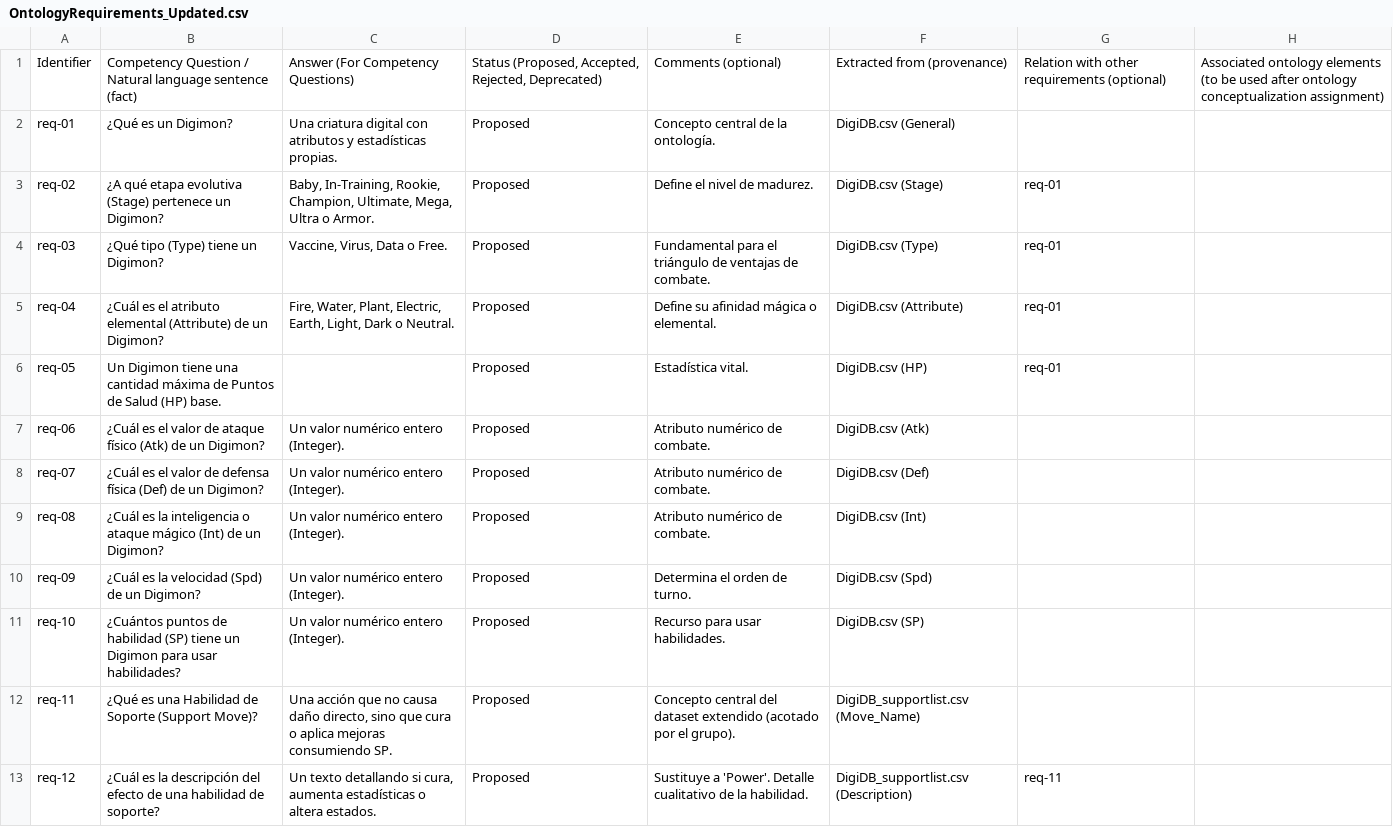
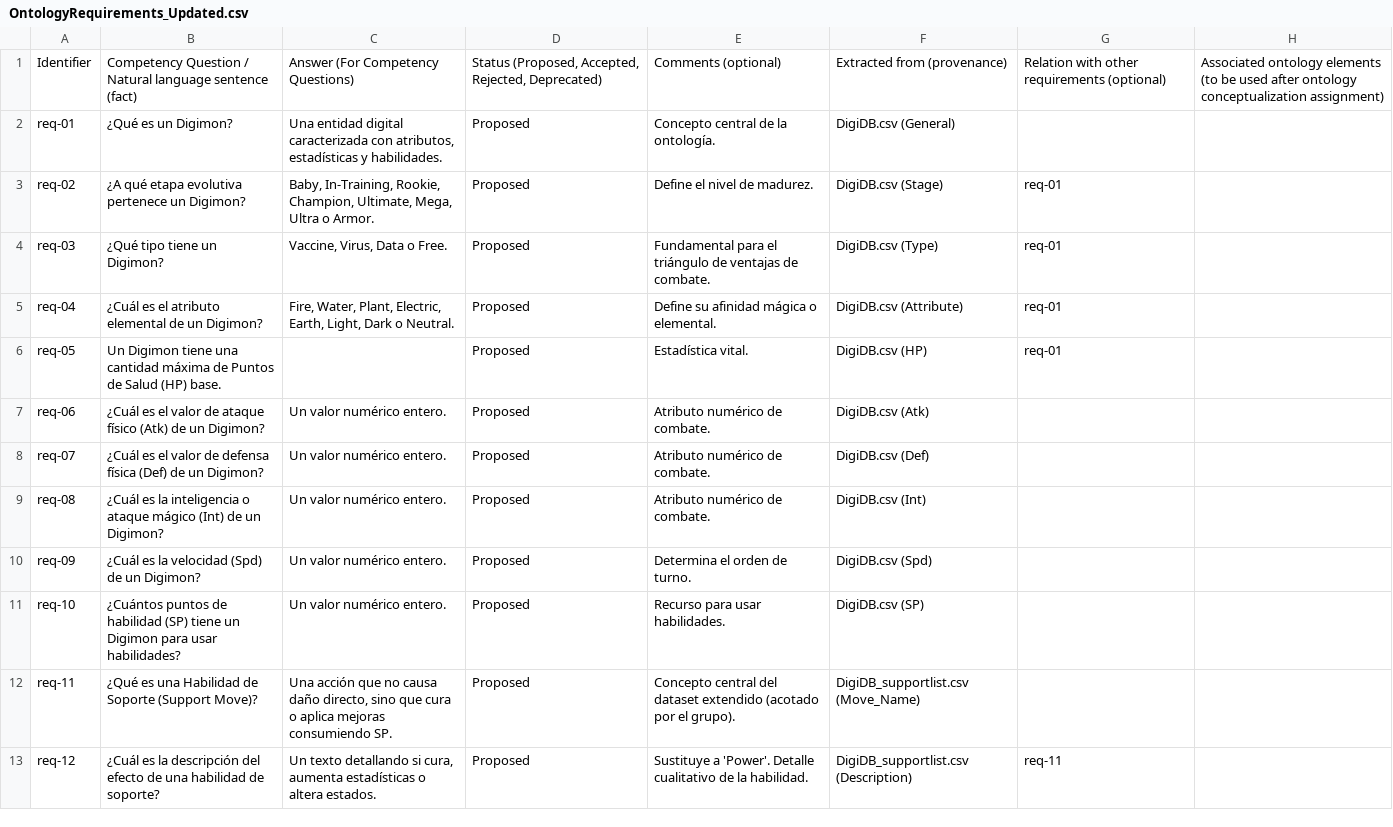
Before and after one commit to Mdiaz-ai/DigiOnto-Group4, a CSV file: OntologyRequirements_Updated.csv, drawn as a sheet; only a part is shown; the diff covers the shown part only.

Commit message:
Update OntologyRequirements with new competency questions

```diff
--- a/OntologyRequirements_Updated.csv
+++ b/OntologyRequirements_Updated.csv
@@ -1,12 +1,12 @@
 Identifier;Competency Question / Natural language sentence (fact);Answer (For Competency Questions);Status (Proposed, Accepted, Rejected, Deprecated);Comments (optional);Extracted from (provenance);Relation with other requirements (optional);Associated ontology elements (to be used after ontology  conceptualization assignment)
-req-01;¿Qué es un Digimon?;Una criatura digital con atributos y estadísticas propias.;Proposed;Concepto central de la ontología.;DigiDB.csv (General);;
-req-02;¿A qué etapa evolutiva (Stage) pertenece un Digimon?;Baby, In-Training, Rookie, Champion, Ultimate, Mega, Ultra o Armor.;Proposed;Define el nivel de madurez.;DigiDB.csv (Stage);req-01;
-req-03;¿Qué tipo (Type) tiene un Digimon?;Vaccine, Virus, Data o Free.;Proposed;Fundamental para el triángulo de ventajas de combate.;DigiDB.csv (Type);req-01;
-req-04;¿Cuál es el atributo elemental (Attribute) de un Digimon?;Fire, Water, Plant, Electric, Earth, Light, Dark o Neutral.;Proposed;Define su afinidad mágica o elemental.;DigiDB.csv (Attribute);req-01;
+req-01;¿Qué es un Digimon?;Una entidad digital caracterizada con atributos, estadísticas y habilidades.;Proposed;Concepto central de la ontología.;DigiDB.csv (General);;
+req-02;¿A qué etapa evolutiva pertenece un Digimon?;Baby, In-Training, Rookie, Champion, Ultimate, Mega, Ultra o Armor.;Proposed;Define el nivel de madurez.;DigiDB.csv (Stage);req-01;
+req-03;¿Qué tipo tiene un Digimon?;Vaccine, Virus, Data o Free.;Proposed;Fundamental para el triángulo de ventajas de combate.;DigiDB.csv (Type);req-01;
+req-04;¿Cuál es el atributo elemental de un Digimon?;Fire, Water, Plant, Electric, Earth, Light, Dark o Neutral.;Proposed;Define su afinidad mágica o elemental.;DigiDB.csv (Attribute);req-01;
 req-05;Un Digimon tiene una cantidad máxima de Puntos de Salud (HP) base.;;Proposed;Estadística vital.;DigiDB.csv (HP);req-01;
-req-06;¿Cuál es el valor de ataque físico (Atk) de un Digimon?;Un valor numérico entero (Integer).;Proposed;Atributo numérico de combate.;DigiDB.csv (Atk);;
-req-07;¿Cuál es el valor de defensa física (Def) de un Digimon?;Un valor numérico entero (Integer).;Proposed;Atributo numérico de combate.;DigiDB.csv (Def);;
-req-08;¿Cuál es la inteligencia o ataque mágico (Int) de un Digimon?;Un valor numérico entero (Integer).;Proposed;Atributo numérico de combate.;DigiDB.csv (Int);;
-req-09;¿Cuál es la velocidad (Spd) de un Digimon?;Un valor numérico entero (Integer).;Proposed;Determina el orden de turno.;DigiDB.csv (Spd);;
-req-10;¿Cuántos puntos de habilidad (SP) tiene un Digimon para usar habilidades?;Un valor numérico entero (Integer).;Proposed;Recurso para usar habilidades.;DigiDB.csv (SP);;
+req-06;¿Cuál es el valor de ataque físico (Atk) de un Digimon?;Un valor numérico entero.;Proposed;Atributo numérico de combate.;DigiDB.csv (Atk);;
+req-07;¿Cuál es el valor de defensa física (Def) de un Digimon?;Un valor numérico entero.;Proposed;Atributo numérico de combate.;DigiDB.csv (Def);;
+req-08;¿Cuál es la inteligencia o ataque mágico (Int) de un Digimon?;Un valor numérico entero.;Proposed;Atributo numérico de combate.;DigiDB.csv (Int);;
+req-09;¿Cuál es la velocidad (Spd) de un Digimon?;Un valor numérico entero.;Proposed;Determina el orden de turno.;DigiDB.csv (Spd);;
+req-10;¿Cuántos puntos de habilidad (SP) tiene un Digimon para usar habilidades?;Un valor numérico entero.;Proposed;Recurso para usar habilidades.;DigiDB.csv (SP);;
 req-11;¿Qué es una Habilidad de Soporte (Support Move)?;Una acción que no causa daño directo, sino que cura o aplica mejoras consumiendo SP.;Proposed;Concepto central del dataset extendido (acotado por el grupo).;DigiDB_supportlist.csv (Move_Name);;
```
Also changed, not shown: 8 edited cells elsewhere in this file.
